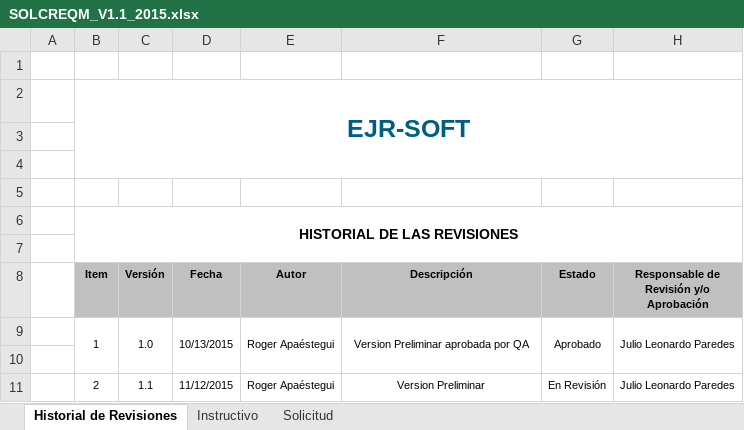
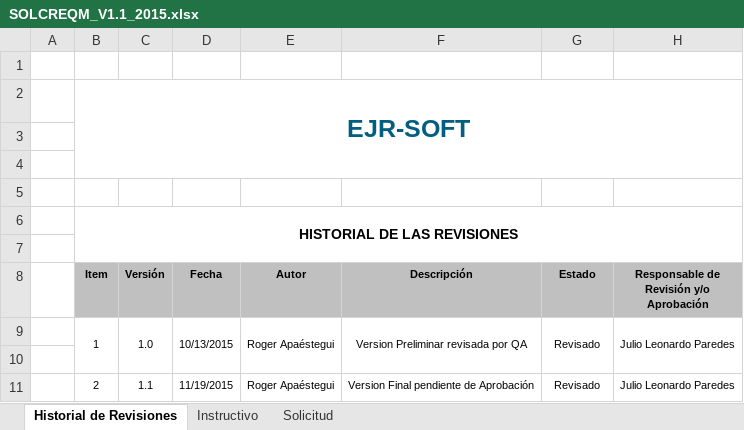
Before and after one commit to lowrider80/UTP-GPS-ALARM, an Excel workbook: Area_de_Proceso-_REQM/SOLCREQM/SOLCREQM_V1.1_2015.xlsx, sheet Historial de Revisiones, drawn as a sheet; values as stored, in another font and other column widths than the file's, no borders; charts and pictures not drawn; the diff names each change by its address in the sheet, - before the commit and + after, or states it on an @@ line.

```diff
--- a/Area_de_Proceso-_REQM/SOLCREQM/SOLCREQM_V1.1_2015.xlsx (sheet Historial de Revisiones)
+++ b/Area_de_Proceso-_REQM/SOLCREQM/SOLCREQM_V1.1_2015.xlsx (sheet Historial de Revisiones)
-F9 (Descripción): Version Preliminar aprobada por QA
+F9 (Descripción): Version Preliminar revisada por QA
-G9 (Estado): Aprobado
+G9 (Estado): Revisado
-D11 (Fecha): 11/12/2015
+D11 (Fecha): 11/19/2015
-F11 (Descripción): Version Preliminar
+F11 (Descripción): Version Final pendiente de Aprobación
-G11 (Estado): En Revisión
+G11 (Estado): Revisado
```
Also changed, not shown: sheet Solicitud.
